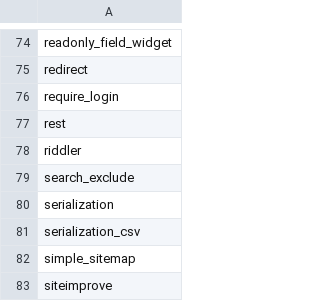
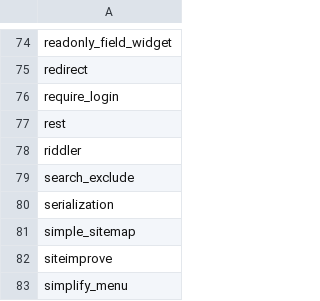
Before and after one commit to bwoods43/module_list_generator, a CSV file: data/master_module_list.csv, drawn as a sheet; only a part is shown, gaps mark what is left out; the shorter side is filled out with more unchanged rows.

Commit message:
#71 rename csv_serialization

```diff
--- a/data/master_module_list.csv
+++ b/data/master_module_list.csv
@@ -80,3 +80,2 @@ search_exclude
 serialization
-serialization_csv
 simple_sitemap
```
